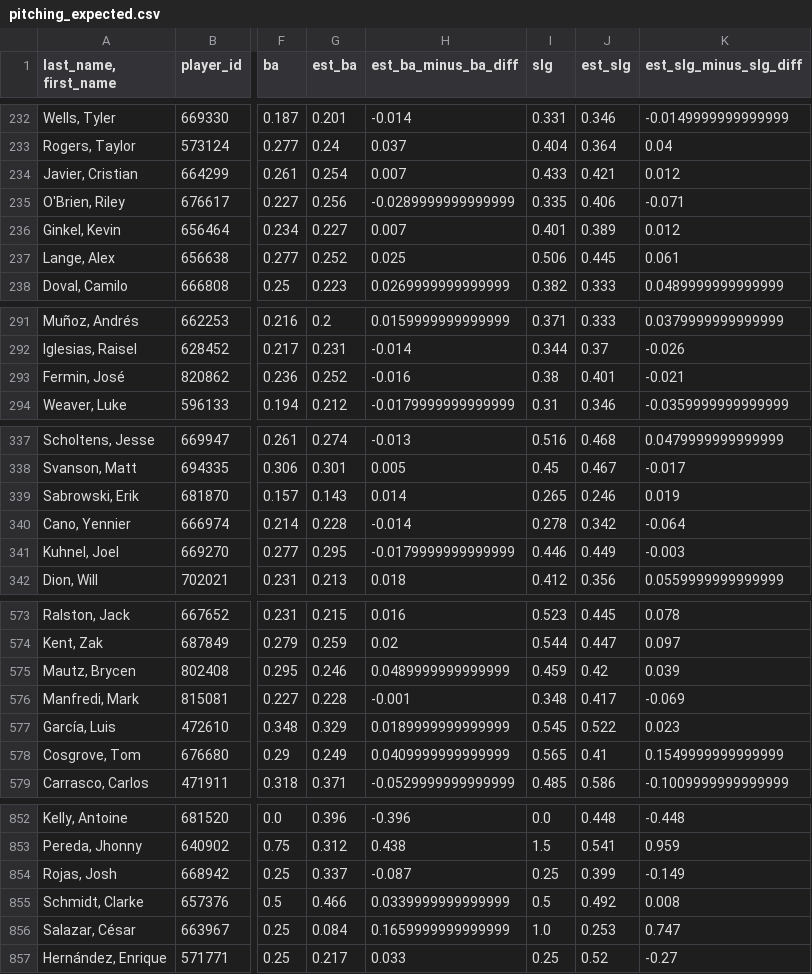
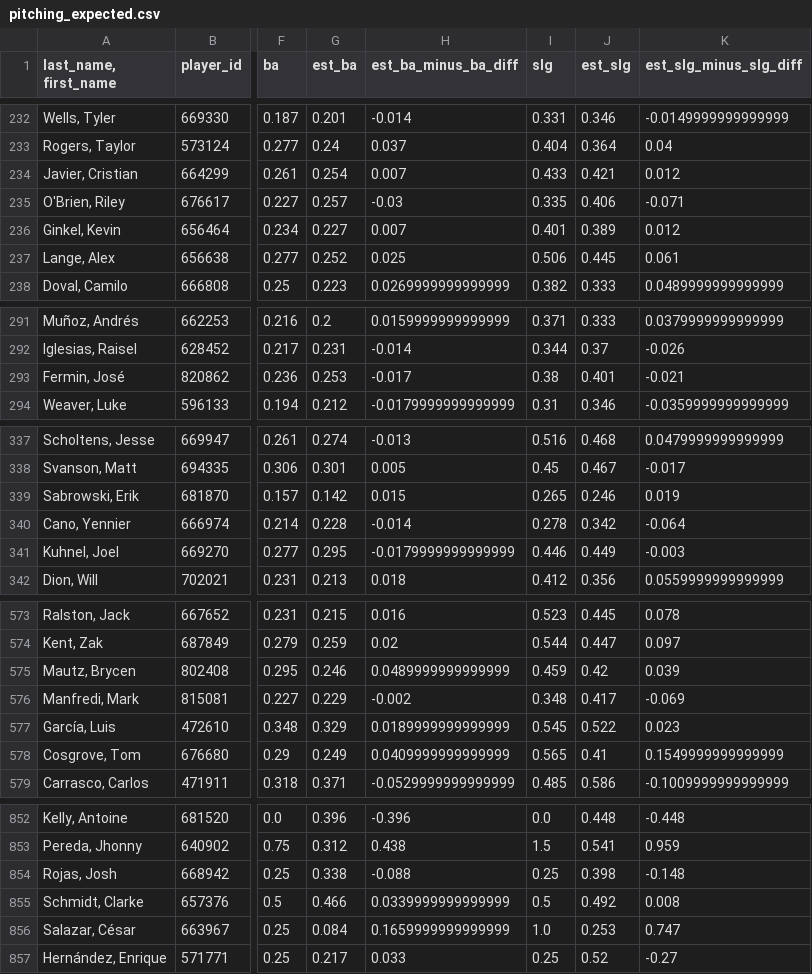
Before and after one commit to jloreto9/vision360, a CSV file: data/pitching_expected.csv, drawn as a sheet; only a part is shown, gaps mark what is left out; the diff covers the shown part only; the diff names each change by its address in the sheet, - before the commit and + after, or states it on an @@ line.

```diff
--- a/data/pitching_expected.csv
+++ b/data/pitching_expected.csv
-G235 (est_ba): 0.256
+G235 (est_ba): 0.257
-H235 (est_ba_minus_ba_diff): -0.0289999999999999
+H235 (est_ba_minus_ba_diff): -0.03
-G293 (est_ba): 0.252
+G293 (est_ba): 0.253
-H293 (est_ba_minus_ba_diff): -0.016
+H293 (est_ba_minus_ba_diff): -0.017
-G339 (est_ba): 0.143
+G339 (est_ba): 0.142
-H339 (est_ba_minus_ba_diff): 0.014
+H339 (est_ba_minus_ba_diff): 0.015
-G576 (est_ba): 0.228
+G576 (est_ba): 0.229
-H576 (est_ba_minus_ba_diff): -0.001
+H576 (est_ba_minus_ba_diff): -0.002
-G854 (est_ba): 0.337
+G854 (est_ba): 0.338
-H854 (est_ba_minus_ba_diff): -0.087
+H854 (est_ba_minus_ba_diff): -0.088
-J854 (est_slg): 0.399
+J854 (est_slg): 0.398
-K854 (est_slg_minus_slg_diff): -0.149
+K854 (est_slg_minus_slg_diff): -0.148
```
Also changed, not shown: 6 edited cells elsewhere in this file, data/batting.csv, data/batting_expected.csv, 4 other files.
